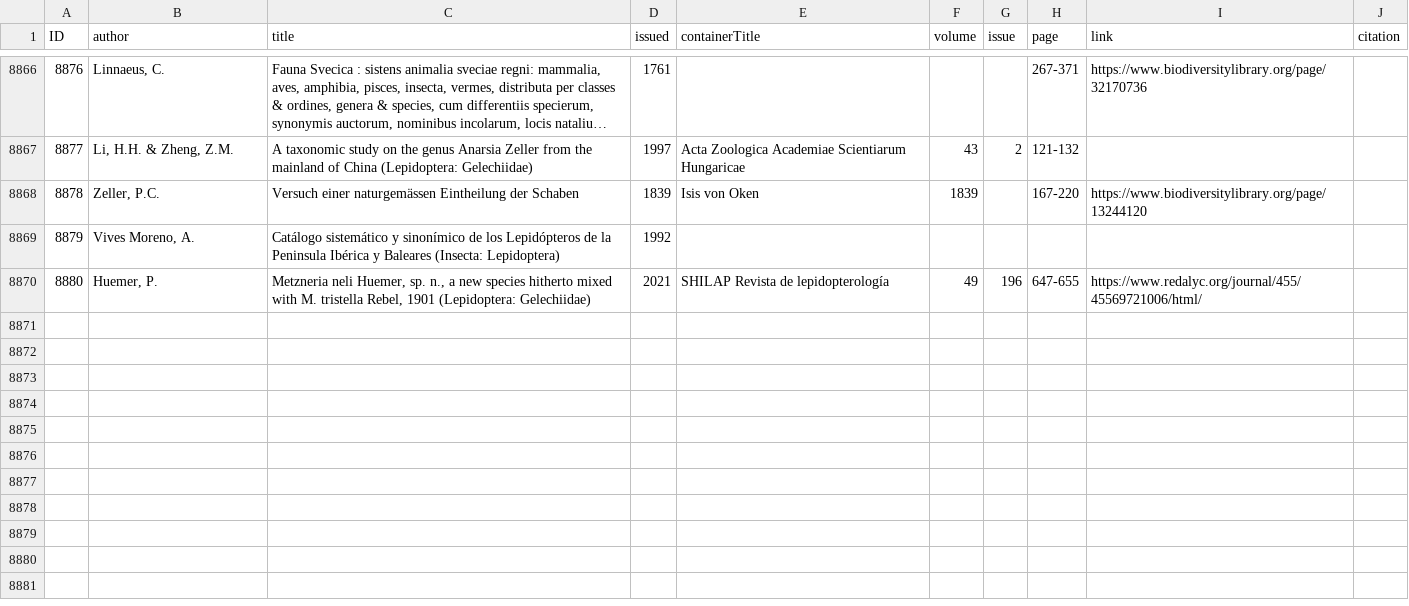
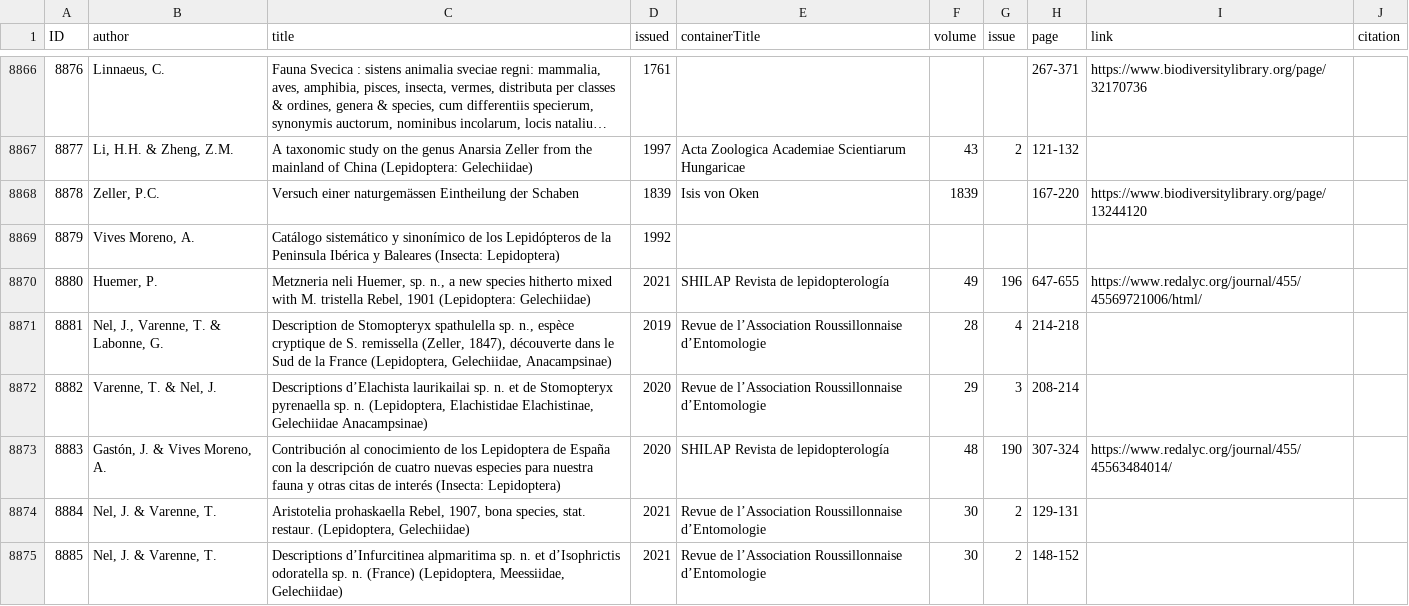
Before and after one commit to dhobern/Gelechiidae, a CSV file: coldp/data/reference.csv, drawn as a sheet; only a part is shown, gaps mark what is left out; long unchanged cells end in …; the diff covers the shown part only.

```diff
--- a/coldp/data/reference.csv
+++ b/coldp/data/reference.csv
@@ -8870 +8870,6 @@ ID,author,title,issued,containerTitle,volume,issue,page,link,citation
 8880,"Huemer, P.","Metzneria neli Huemer, sp. n., a new species hitherto mixed with M. tristella Rebel, 1901 (Lepidoptera: Gelechiidae)",2021,SHILAP Revista de lepidopterología,49,196,647-655,https://www.redalyc.org/journal/455/45569721006/html/,
+8881,"Nel, J., Varenne, T. & Labonne, G.","Description de Stomopteryx spathulella sp. n., espèce cryptique de S. remissella (Zeller, 1847), découverte dans le Sud de la France (Lepidoptera, Gelechiidae, Anacampsinae)",2019,Revue de l’Association Roussillonnaise d’Entomologie,28,4,214-218,,
+8882,"Varenne, T. & Nel, J.","Descriptions d’Elachista laurikailai sp. n. et de Stomopteryx pyrenaella sp. n. (Lepidoptera, Elachistidae Elachistinae, Gelechiidae Anacampsinae)",2020,Revue de l’Association Roussillonnaise d’Entomologie,29,3,208-214,,
+8883,"Gastón, J. & Vives Moreno, A.",Contribución al conocimiento de los Lepidoptera de España con la descripción de cuatro nuevas especies para nuestra fauna y otras citas de interés (Insecta: Lepidoptera),2020,SHILAP Revista de lepidopterología,48,190,307-324,https://www.redalyc.org/journal/455/45563484014/,
+8884,"Nel, J. & Varenne, T.","Aristotelia prohaskaella Rebel, 1907, bona species, stat. restaur. (Lepidoptera, Gelechiidae)",2021,Revue de l’Association Roussillonnaise d’Entomologie,30,2,129-131,,
+8885,"Nel, J. & Varenne, T.","Descriptions d’Infurcitinea alpmaritima sp. n. et d’Isophrictis odoratella sp. n. (France) (Lepidoptera, Meessiidae, Gelechiidae)",2021,Revue de l’Association Roussillonnaise d’Entomologie,30,2,148-152,,
```
Also changed, not shown: 7 added rows and 2 removed rows elsewhere in this file, coldp/data/distribution.csv, coldp/data/speciesinteraction.csv, 6 other files.
